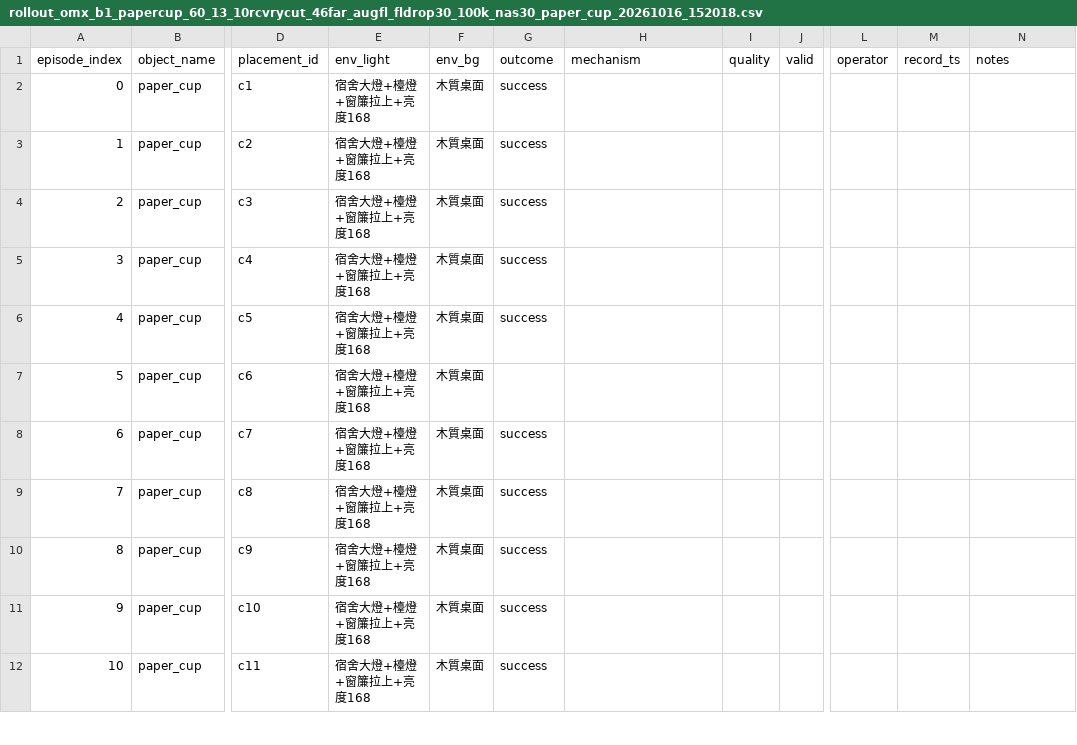
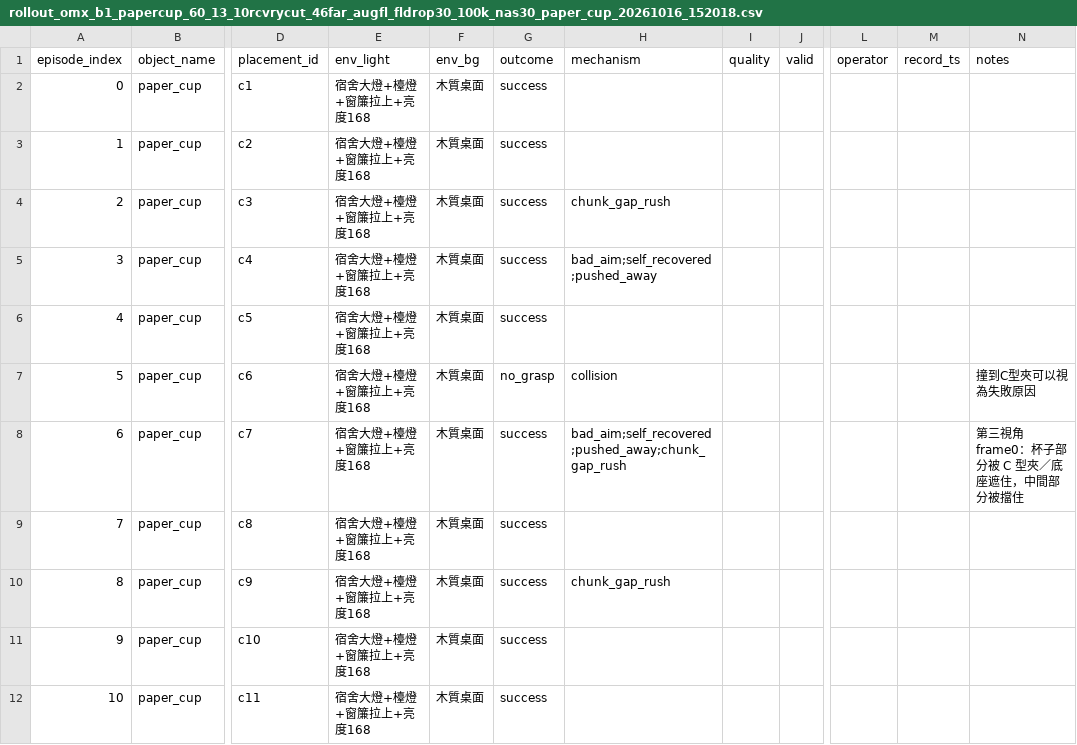
Before and after one commit to EricC430/teleoperation_pick_place, a CSV file: episode_meta/rollout_omx_b1_papercup_60_13_10rcvrycut_46far_augfl_fldrop30_100k_nas30_paper_cup_20261016_152018.csv, drawn as a sheet; only a part is shown, gaps mark what is left out; the diff covers the shown part only; the diff names each change by its address in the sheet, - before the commit and + after, or states it on an @@ line.

```diff
--- a/episode_meta/rollout_omx_b1_papercup_60_13_10rcvrycut_46far_augfl_fldrop30_100k_nas30_paper_cup_20261016_152018.csv
+++ b/episode_meta/rollout_omx_b1_papercup_60_13_10rcvrycut_46far_augfl_fldrop30_100k_nas30_paper_cup_20261016_152018.csv
-H4 (mechanism): (empty)
+H4 (mechanism): chunk_gap_rush
-H5 (mechanism): (empty)
+H5 (mechanism): bad_aim;self_recovered;pushed_away
-G7 (outcome): (empty)
+G7 (outcome): no_grasp
-H7 (mechanism): (empty)
+H7 (mechanism): collision
-N7 (notes): (empty)
+N7 (notes): 撞到C型夾可以視為失敗原因
-H8 (mechanism): (empty)
+H8 (mechanism): bad_aim;self_recovered;pushed_away;chunk_gap_rush
-N8 (notes): (empty)
+N8 (notes): 第三視角 frame0：杯子部分被 C 型夾／底座遮住，中間部分被擋住
-H10 (mechanism): (empty)
+H10 (mechanism): chunk_gap_rush
```
Also changed, not shown: 10 edited cells elsewhere in this file, episode_meta/rollout_omx_b1_papercup_60_13_10rcvrycut_46far_aug_fldrop50_100k_nas30_paper_cup_20261016_142101.csv, 1 other file.
